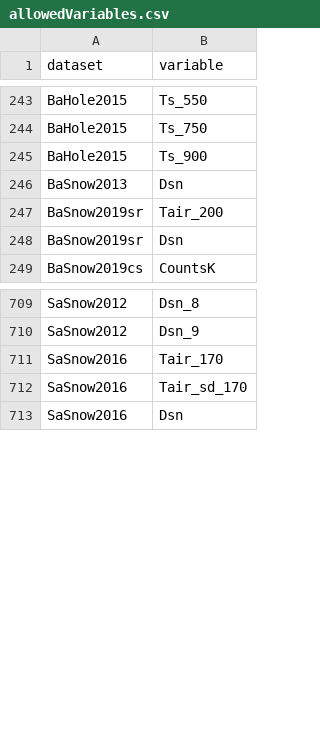
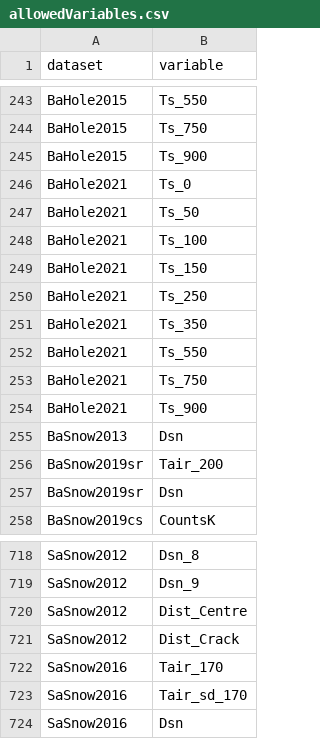
Before and after one commit to Steephan/AWI_LTO_required-scripts-and-files, a CSV file: settings_shiny/allowedVariables.csv, drawn as a sheet; only a part is shown, gaps mark what is left out; the diff names each change by its address in the sheet, - before the commit and + after, or states it on an @@ line.

Commit message:
add new station BaHole2021

```diff
--- a/settings_shiny/allowedVariables.csv
+++ b/settings_shiny/allowedVariables.csv
+row 246: BaHole2021 | Ts_0
+row 247: BaHole2021 | Ts_50
+row 248: BaHole2021 | Ts_100
+row 249: BaHole2021 | Ts_150
+row 250: BaHole2021 | Ts_250
+row 251: BaHole2021 | Ts_350
+row 252: BaHole2021 | Ts_550
+row 253: BaHole2021 | Ts_750
+row 254: BaHole2021 | Ts_900
+row 720: SaSnow2012 | Dist_Centre
+row 721: SaSnow2012 | Dist_Crack
```
Also changed, not shown: settings_shiny/yearlyDataPath_AWI.csv, settings_shiny/yearlyDataPath_AWI_noflag.csv, 4 other files.
